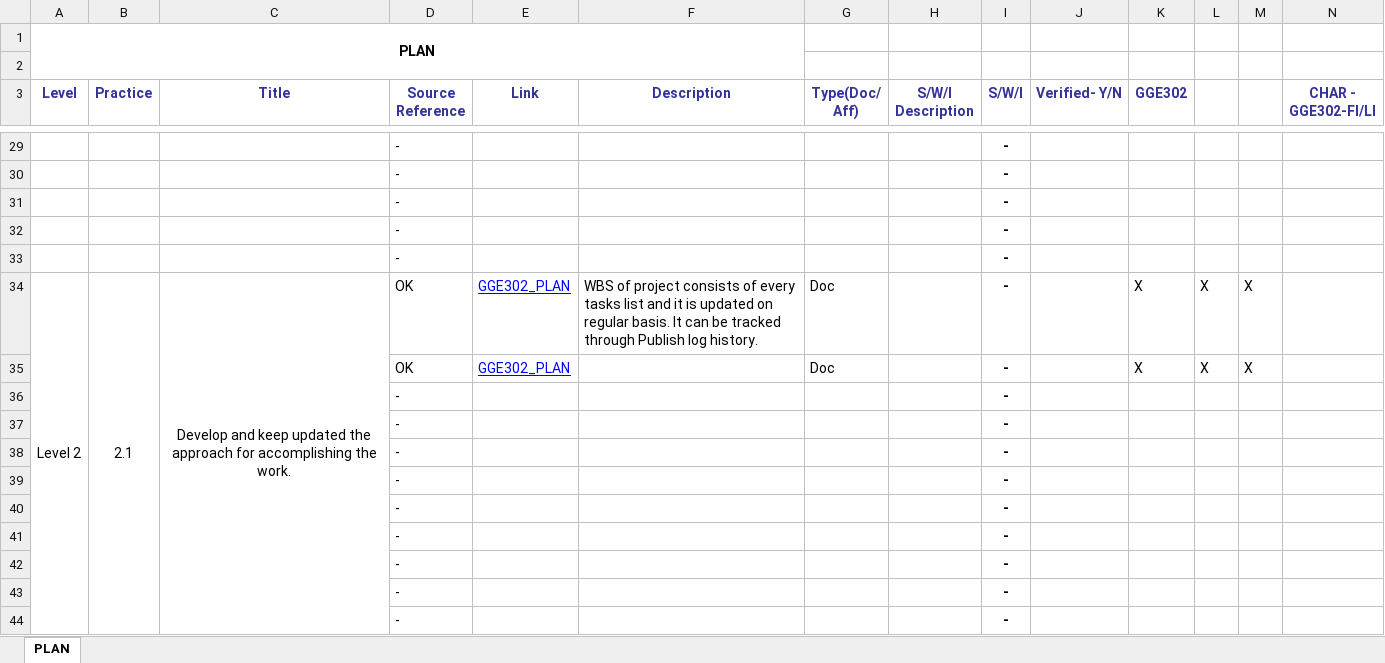
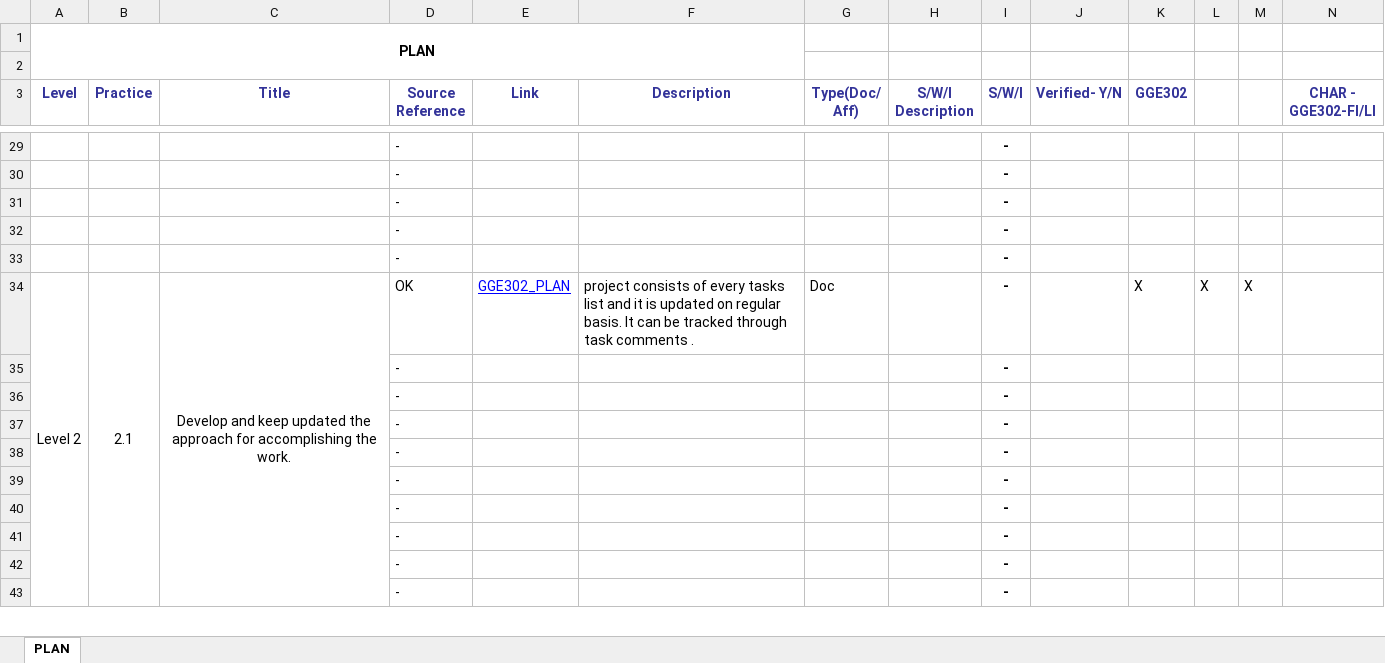
Before and after one commit to JalajMathur/PEG_2022, an Excel workbook: PIID/PLAN.xlsx, sheet PLAN, drawn as a sheet; only a part is shown, gaps mark what is left out; values as stored, in another font and other column widths than the file's, no borders; conditional formats not drawn; removed rows and columns are numbered as before the commit, all else as after; the diff covers the shown part only; the diff names each change by its address in the sheet, - before the commit and + after, or states it on an @@ line.

Commit message:
worked on MC & Plan PIIDs

```diff
--- a/PIID/PLAN.xlsx (sheet PLAN)
+++ b/PIID/PLAN.xlsx (sheet PLAN)
-B34:B48 merged
+B34:B48 merged
-C34:C48 merged
+C34:C48 merged
-F34 (Description): WBS of project consists of every tasks list and it is updated on regular basis. It can be tracked through Publish log history.
+F34 (Description): project consists of every tasks list and it is updated on regular basis. It can be tracked through task comments .
-row 35:  |  |  | OK | GGE302_PLAN |  | Doc |  | - |  | X | X | X
```
Also changed, not shown: 6 added rows, 5 removed rows, 5 edited cells and cell formats elsewhere in this sheet, formulas that keep their value, PIID/MC.xlsx.
